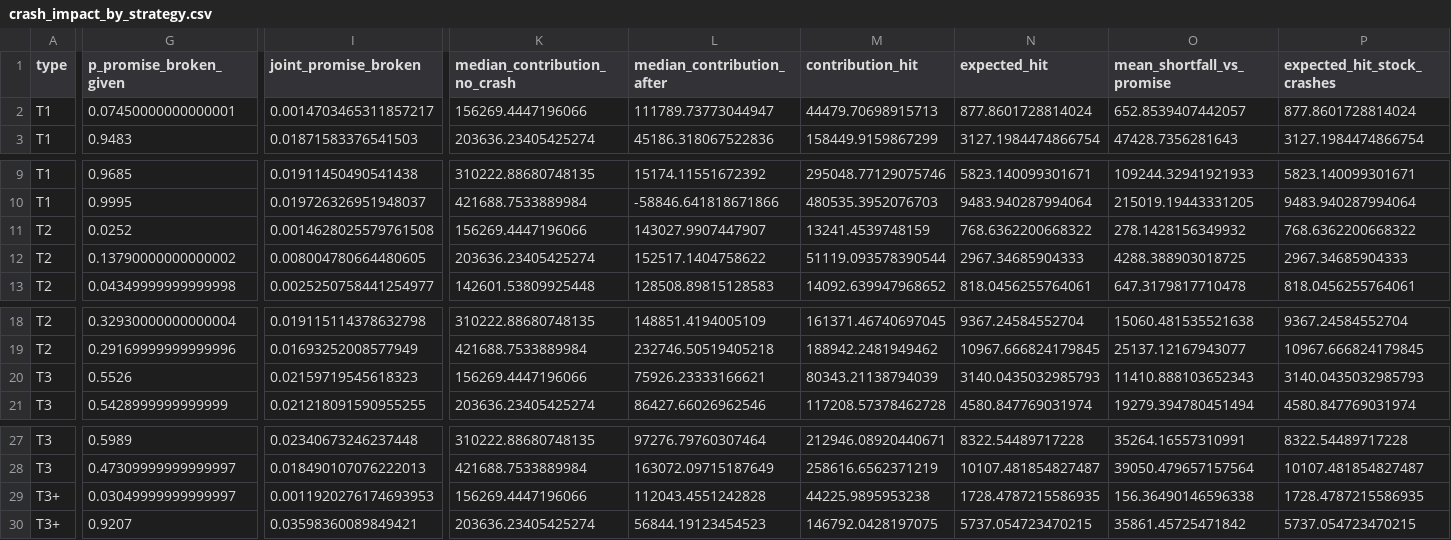
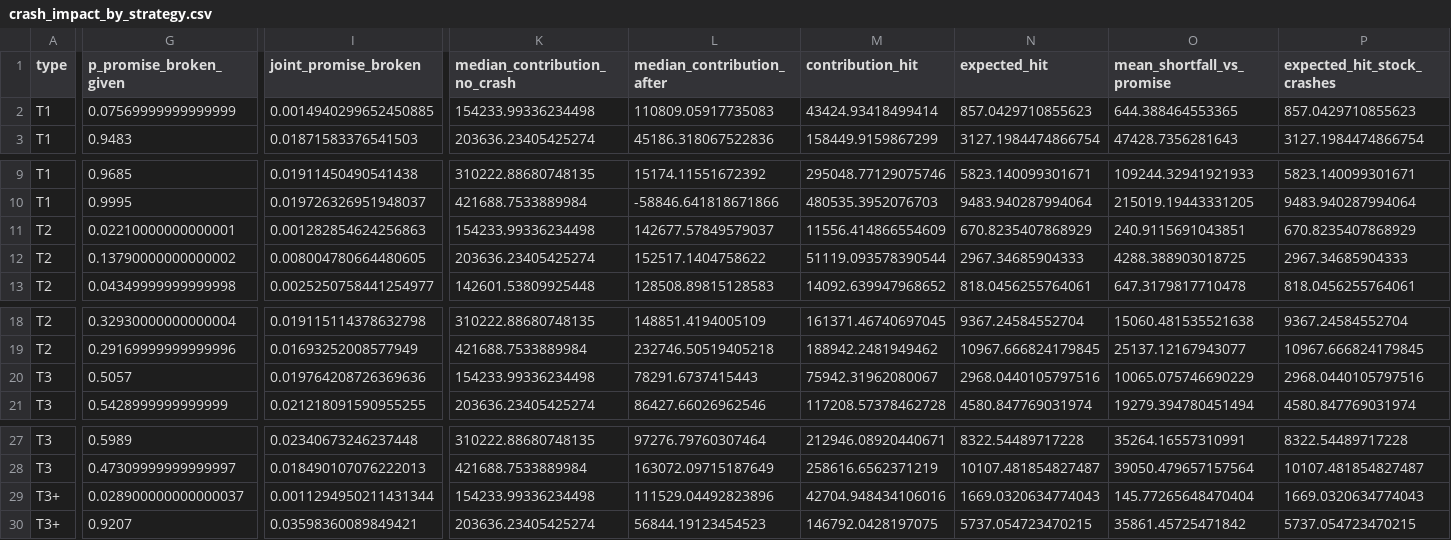
Before and after one commit to Saisravankarthick/Poisson-Crash-Model, a CSV file: results/tables/crash_impact_by_strategy.csv, drawn as a sheet; only a part is shown, gaps mark what is left out; the diff covers the shown part only; the diff names each change by its address in the sheet, - before the commit and + after, or states it on an @@ line.

```diff
--- a/results/tables/crash_impact_by_strategy.csv
+++ b/results/tables/crash_impact_by_strategy.csv
-G2 (p_promise_broken_given): 0.07450000000000001
+G2 (p_promise_broken_given): 0.07569999999999999
-I2 (joint_promise_broken): 0.0014703465311857217
+I2 (joint_promise_broken): 0.0014940299652450885
-K2 (median_contribution_no_crash): 156269.4447196066
+K2 (median_contribution_no_crash): 154233.99336234498
-L2 (median_contribution_after): 111789.73773044947
+L2 (median_contribution_after): 110809.05917735083
-M2 (contribution_hit): 44479.70698915713
+M2 (contribution_hit): 43424.93418499414
-N2 (expected_hit): 877.8601728814024
+N2 (expected_hit): 857.0429710855623
-O2 (mean_shortfall_vs_promise): 652.8539407442057
+O2 (mean_shortfall_vs_promise): 644.388464553365
-P2 (expected_hit_stock_crashes): 877.8601728814024
+P2 (expected_hit_stock_crashes): 857.0429710855623
-G11 (p_promise_broken_given): 0.0252
+G11 (p_promise_broken_given): 0.02210000000000001
-I11 (joint_promise_broken): 0.0014628025579761508
+I11 (joint_promise_broken): 0.001282854624256863
-K11 (median_contribution_no_crash): 156269.4447196066
+K11 (median_contribution_no_crash): 154233.99336234498
-L11 (median_contribution_after): 143027.9907447907
+L11 (median_contribution_after): 142677.57849579037
-M11 (contribution_hit): 13241.4539748159
+M11 (contribution_hit): 11556.414866554609
-N11 (expected_hit): 768.6362200668322
+N11 (expected_hit): 670.8235407868929
-O11 (mean_shortfall_vs_promise): 278.1428156349932
+O11 (mean_shortfall_vs_promise): 240.9115691043851
-P11 (expected_hit_stock_crashes): 768.6362200668322
+P11 (expected_hit_stock_crashes): 670.8235407868929
-G20 (p_promise_broken_given): 0.5526
+G20 (p_promise_broken_given): 0.5057
-I20 (joint_promise_broken): 0.02159719545618323
+I20 (joint_promise_broken): 0.019764208726369636
-K20 (median_contribution_no_crash): 156269.4447196066
+K20 (median_contribution_no_crash): 154233.99336234498
-L20 (median_contribution_after): 75926.23333166621
+L20 (median_contribution_after): 78291.6737415443
-M20 (contribution_hit): 80343.21138794039
+M20 (contribution_hit): 75942.31962080067
-N20 (expected_hit): 3140.0435032985793
+N20 (expected_hit): 2968.0440105797516
-O20 (mean_shortfall_vs_promise): 11410.888103652343
+O20 (mean_shortfall_vs_promise): 10065.075746690229
-P20 (expected_hit_stock_crashes): 3140.0435032985793
+P20 (expected_hit_stock_crashes): 2968.0440105797516
-G29 (p_promise_broken_given): 0.03049999999999997
+G29 (p_promise_broken_given): 0.028900000000000037
-I29 (joint_promise_broken): 0.0011920276174693953
+I29 (joint_promise_broken): 0.0011294950211431344
-K29 (median_contribution_no_crash): 156269.4447196066
+K29 (median_contribution_no_crash): 154233.99336234498
-L29 (median_contribution_after): 112043.4551242828
+L29 (median_contribution_after): 111529.04492823896
-M29 (contribution_hit): 44225.9895953238
+M29 (contribution_hit): 42704.948434106016
-N29 (expected_hit): 1728.4787215586935
+N29 (expected_hit): 1669.0320634774043
-O29 (mean_shortfall_vs_promise): 156.36490146596338
+O29 (mean_shortfall_vs_promise): 145.77265648470404
-P29 (expected_hit_stock_crashes): 1728.4787215586935
+P29 (expected_hit_stock_crashes): 1669.0320634774043
```
Also changed, not shown: 16 edited cells elsewhere in this file, results/tables/crash_replay_summary.csv, results/tables/paired_tests.csv, 32 other files.
